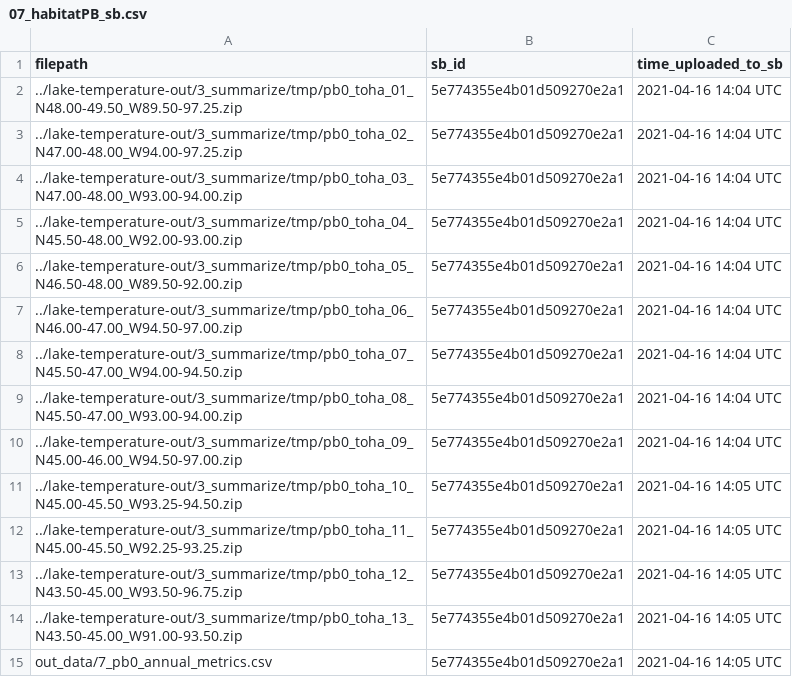
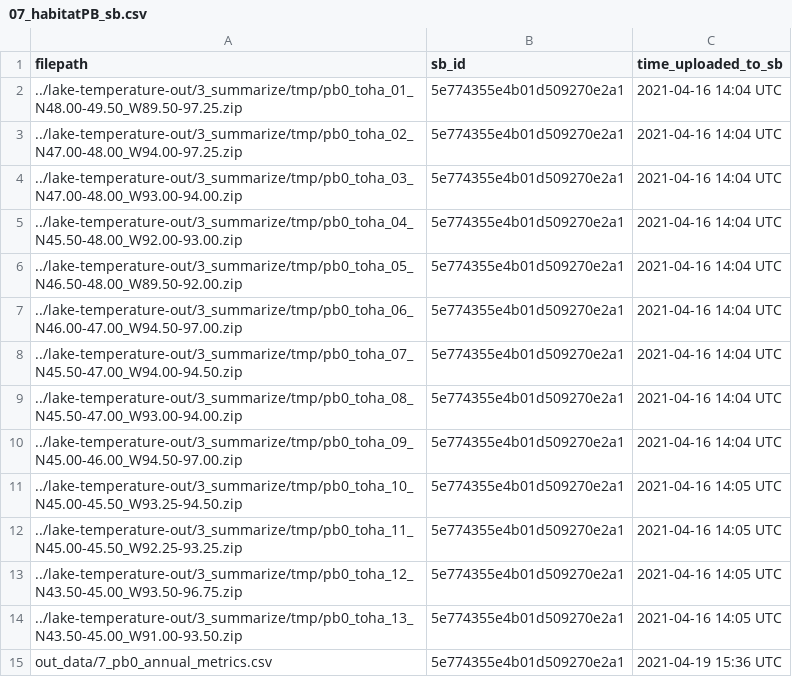
Before and after one commit to DOI-USGS/mntoha-data-release, a CSV file: log/07_habitatPB_sb.csv, drawn as a sheet.

Commit message:
first year ice on data now NA bc no winter before available

```diff
--- a/log/07_habitatPB_sb.csv
+++ b/log/07_habitatPB_sb.csv
@@ -14,2 +14,2 @@ filepath,sb_id,time_uploaded_to_sb
 ../lake-temperature-out/3_summarize/tmp/pb0_toha_13_N43.50-45.00_W91.00-93.50.zip,5e774355e4b01d509270e2a1,2021-04-16 14:05 UTC
-out_data/7_pb0_annual_metrics.csv,5e774355e4b01d509270e2a1,2021-04-16 14:05 UTC
+out_data/7_pb0_annual_metrics.csv,5e774355e4b01d509270e2a1,2021-04-19 15:36 UTC
```
Also changed, not shown: log/07_habitatPGDL_sb.csv.
